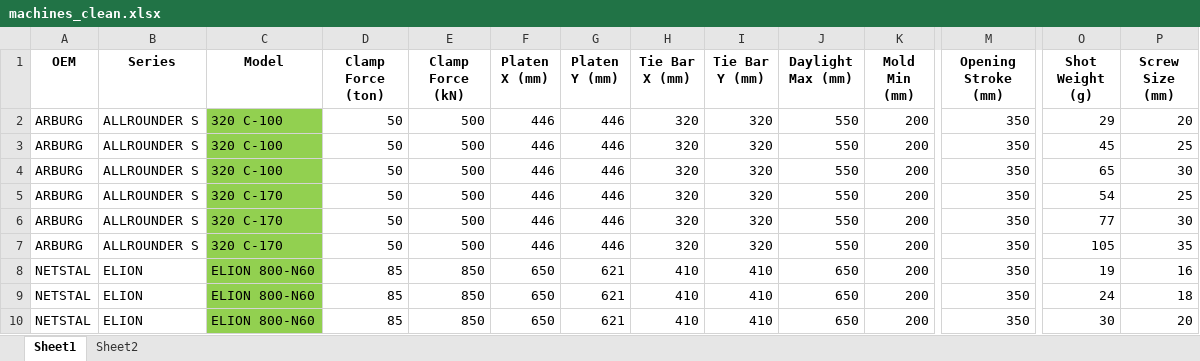
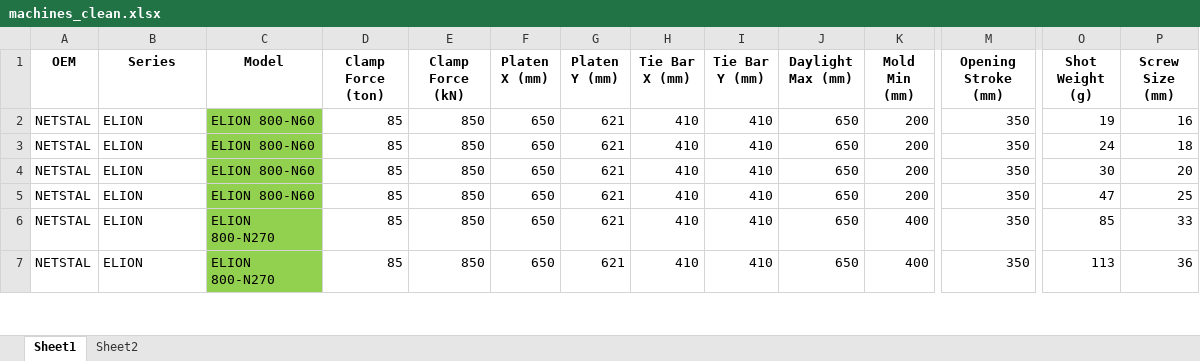
Before and after one commit to worldbestmoldmaker/MoldMatch, an Excel workbook: machines_clean.xlsx, sheet Sheet1, drawn as a sheet; only a part is shown, gaps mark what is left out; the shorter side is filled out with more unchanged rows; values as stored, in another font and other column widths than the file's, no borders; removed rows and columns are numbered as before the commit, all else as after; rows hold the shown columns only; the diff covers the shown part only; the diff names each change by its address in the sheet, - before the commit and + after, or states it on an @@ line.

```diff
--- a/machines_clean.xlsx (sheet Sheet1)
+++ b/machines_clean.xlsx (sheet Sheet1)
-row 2: ARBURG | ALLROUNDER S | 320 C-100 | 50 | 500 | 446 | 446 | 320 | 320 | 550 | 200 | 350 | 29 | 20
-row 3: ARBURG | ALLROUNDER S | 320 C-100 | 50 | 500 | 446 | 446 | 320 | 320 | 550 | 200 | 350 | 45 | 25
-row 4: ARBURG | ALLROUNDER S | 320 C-100 | 50 | 500 | 446 | 446 | 320 | 320 | 550 | 200 | 350 | 65 | 30
-row 5: ARBURG | ALLROUNDER S | 320 C-170 | 50 | 500 | 446 | 446 | 320 | 320 | 550 | 200 | 350 | 54 | 25
-row 6: ARBURG | ALLROUNDER S | 320 C-170 | 50 | 500 | 446 | 446 | 320 | 320 | 550 | 200 | 350 | 77 | 30
-row 7: ARBURG | ALLROUNDER S | 320 C-170 | 50 | 500 | 446 | 446 | 320 | 320 | 550 | 200 | 350 | 105 | 35
```
Also changed, not shown: 32 added rows elsewhere in this sheet, formulas that keep their value.
